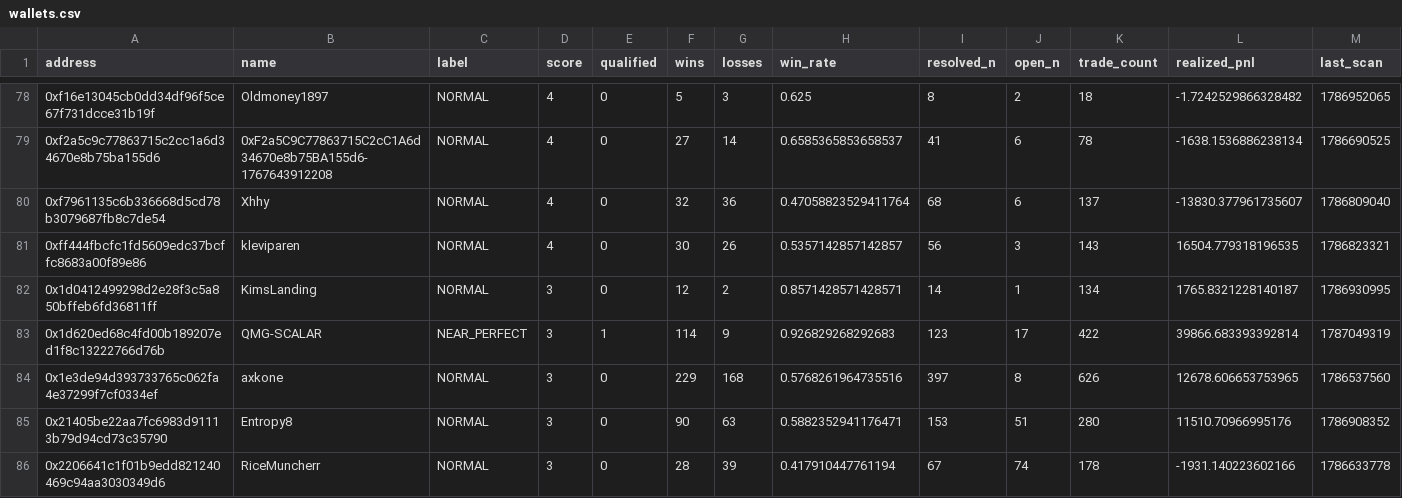
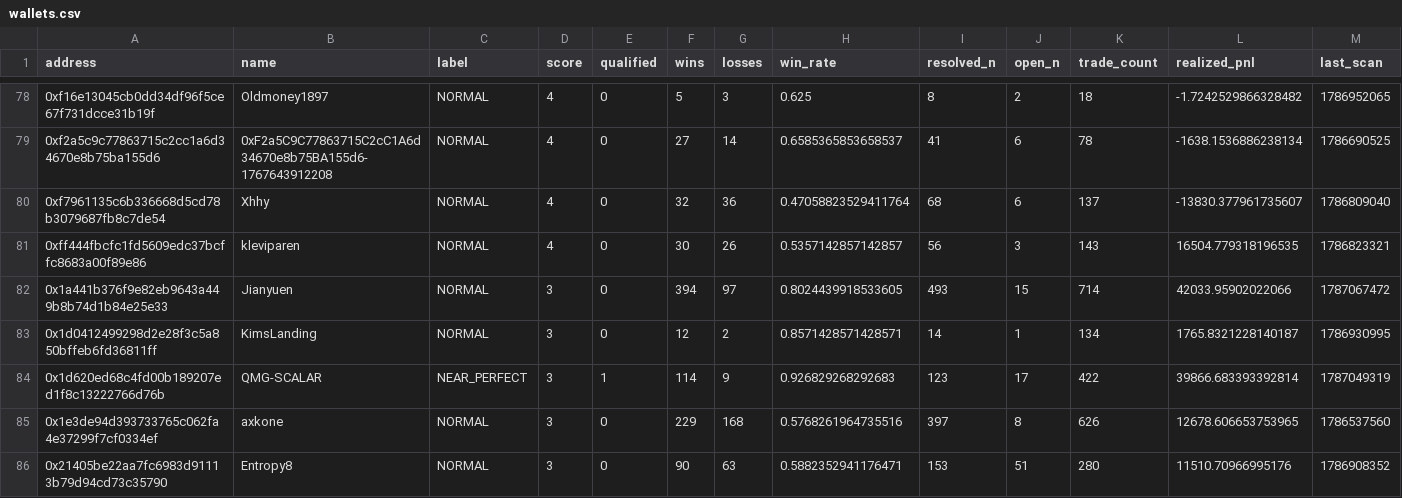
Before and after one commit to sophie-nguyenthuthuy/polycopy, a CSV file: data/wallets.csv, drawn as a sheet; only a part is shown, gaps mark what is left out; the shorter side is filled out with more unchanged rows; rows hold the shown columns only; the diff covers the shown part only; the diff names each change by its address in the sheet, - before the commit and + after, or states it on an @@ line.

```diff
--- a/data/wallets.csv
+++ b/data/wallets.csv
+row 82: 0x1a441b376f9e82eb9643a449b8b74d1b84e25e33 | Jianyuen | NORMAL | 3 | 0 | 394 | 97 | 0.8024439918533605 | 493 | 15 | 714 | 42033.95902022066 | 1787067472
```
Also changed, not shown: 4 added rows and 28 edited cells elsewhere in this file, data/fills.csv, 2 other files.
